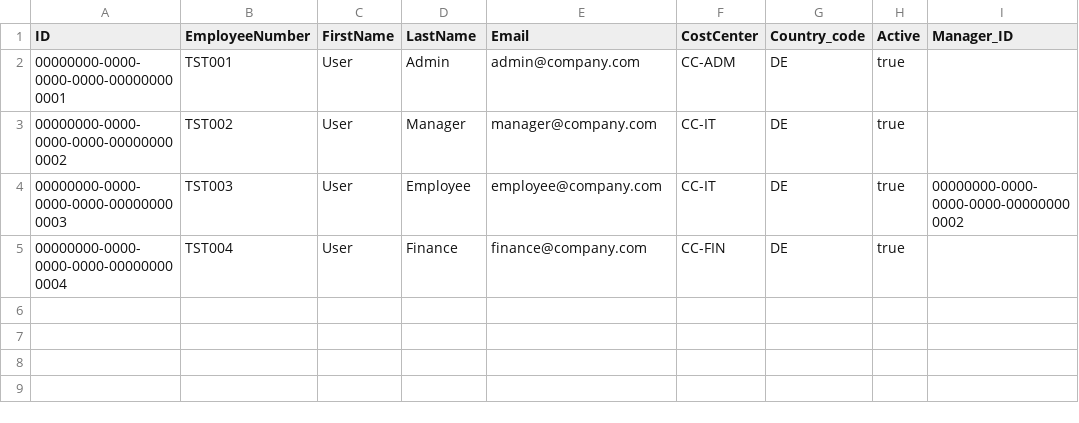
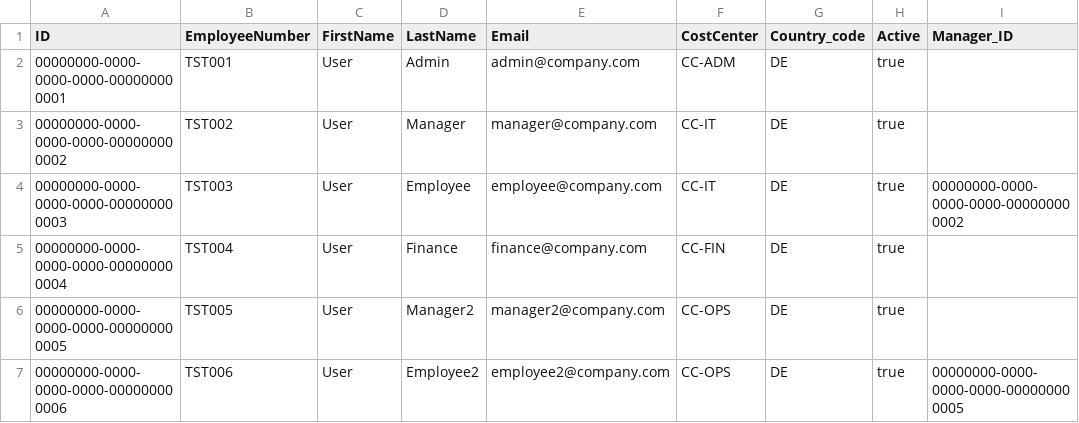
Before and after one commit to billaheagle/expense-request-cap, a CSV file: db/data/my.expense-Employees.csv, drawn as a sheet.

Commit message:
add dummy data anf warning confirmation

```diff
--- a/db/data/my.expense-Employees.csv
+++ b/db/data/my.expense-Employees.csv
@@ -5 +5,3 @@ ID,EmployeeNumber,FirstName,LastName,Email,CostCenter,Country_code,Active,Manage
 00000000-0000-0000-0000-000000000004,TST004,User,Finance,finance@company.com,CC-FIN,DE,true,
+00000000-0000-0000-0000-000000000005,TST005,User,Manager2,manager2@company.com,CC-OPS,DE,true,
+00000000-0000-0000-0000-000000000006,TST006,User,Employee2,employee2@company.com,CC-OPS,DE,true,00000000-0000-0000-0000-000000000005
```
Also changed, not shown: 12 other files.
